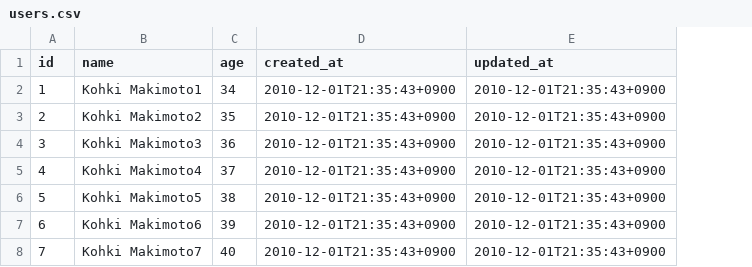
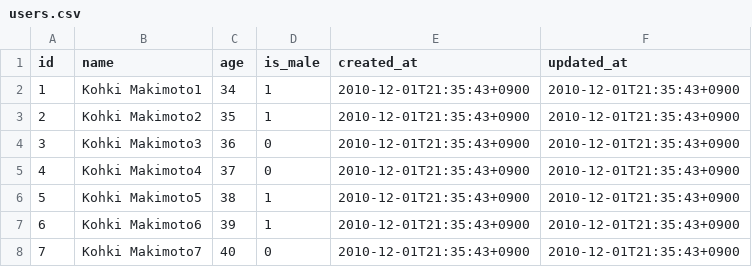
Before and after one commit to kohkimakimoto/FMDBx, a CSV file: FMDBxTests/Classes/users.csv, drawn as a sheet; the diff names each change by its address in the sheet, - before the commit and + after, or states it on an @@ line.

Commit message:
Support BOOL value to property

```diff
--- a/FMDBxTests/Classes/users.csv
+++ b/FMDBxTests/Classes/users.csv
+column D (is_male), rows 2-8: 1 | 1 | 0 | 0 | 1 | 1 | 0
```
Also changed, not shown: 8 other files.
